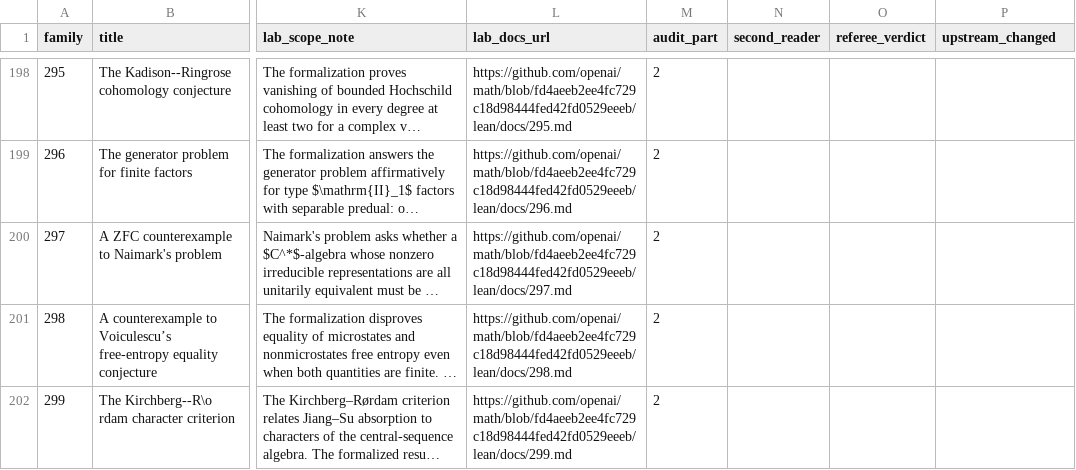
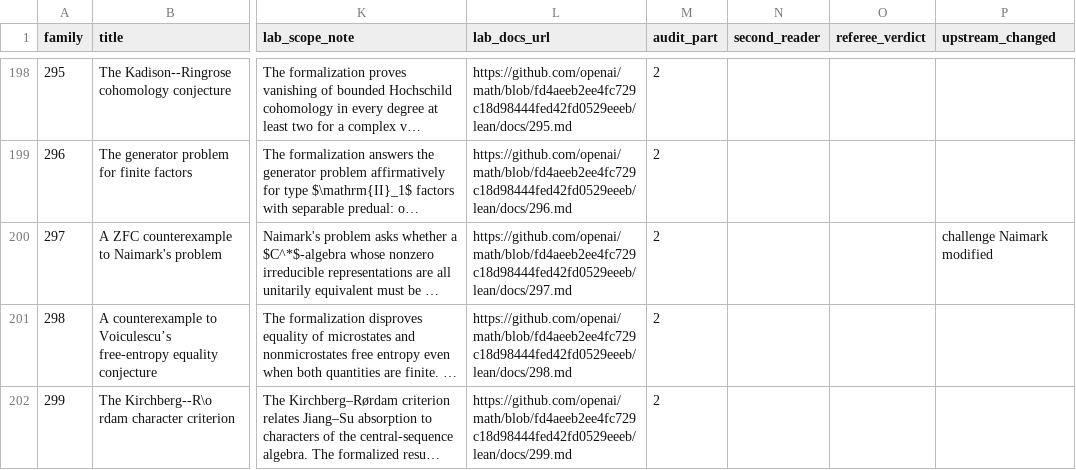
Before and after one commit to mathvet/mathvet, a CSV file: reviews/openai-math/fidelity-table.csv, drawn as a sheet; only a part is shown, gaps mark what is left out; long unchanged cells end in …; the diff covers the shown part only; the diff names each change by its address in the sheet, - before the commit and + after, or states it on an @@ line.

```diff
--- a/reviews/openai-math/fidelity-table.csv
+++ b/reviews/openai-math/fidelity-table.csv
-P200 (upstream_changed): (empty)
+P200 (upstream_changed): challenge Naimark modified
```
Also changed, not shown: 14 edited cells elsewhere in this file, 12 other files.
